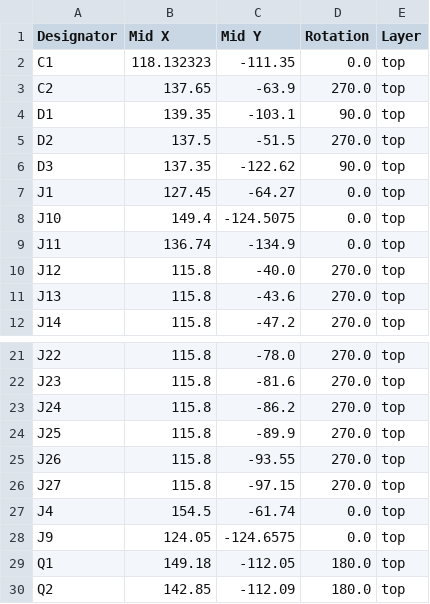
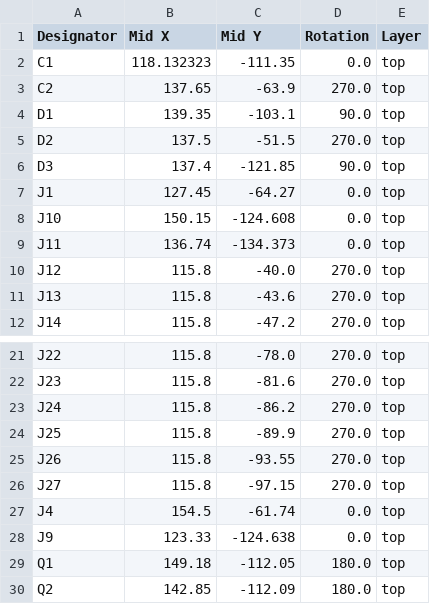
Before and after one commit to Boomer-54/loconet-pico, a CSV file: loconet-pico/production/positions.csv, drawn as a sheet; only a part is shown, gaps mark what is left out.

```diff
--- a/loconet-pico/production/positions.csv
+++ b/loconet-pico/production/positions.csv
@@ -5,6 +5,6 @@ D1,139.35,-103.1,90.0,top
 D2,137.5,-51.5,270.0,top
-D3,137.35,-122.62,90.0,top
+D3,137.4,-121.85,90.0,top
 J1,127.45,-64.27,0.0,top
-J10,149.4,-124.5075,0.0,top
-J11,136.74,-134.9,0.0,top
+J10,150.15,-124.608,0.0,top
+J11,136.74,-134.373,0.0,top
 J12,115.8,-40.0,270.0,top
@@ -27,3 +27,3 @@ J27,115.8,-97.15,270.0,top
 J4,154.5,-61.74,0.0,top
-J9,124.05,-124.6575,0.0,top
+J9,123.33,-124.638,0.0,top
 Q1,149.18,-112.05,180.0,top
```
Also changed, not shown: 2 other files.
